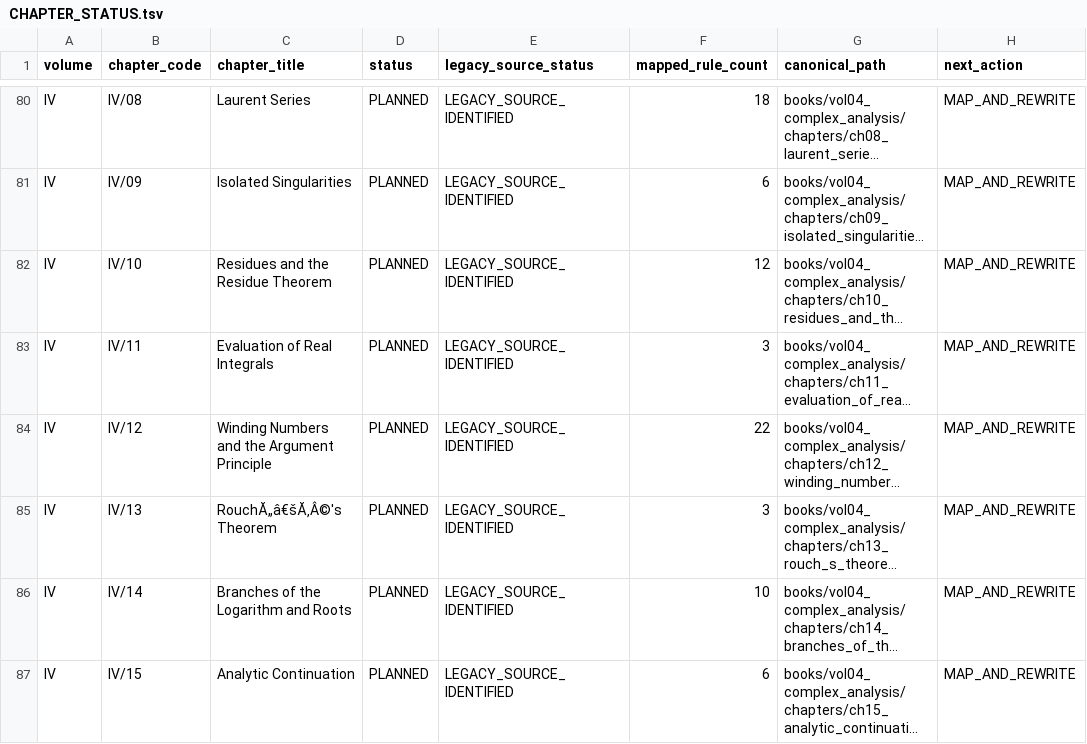
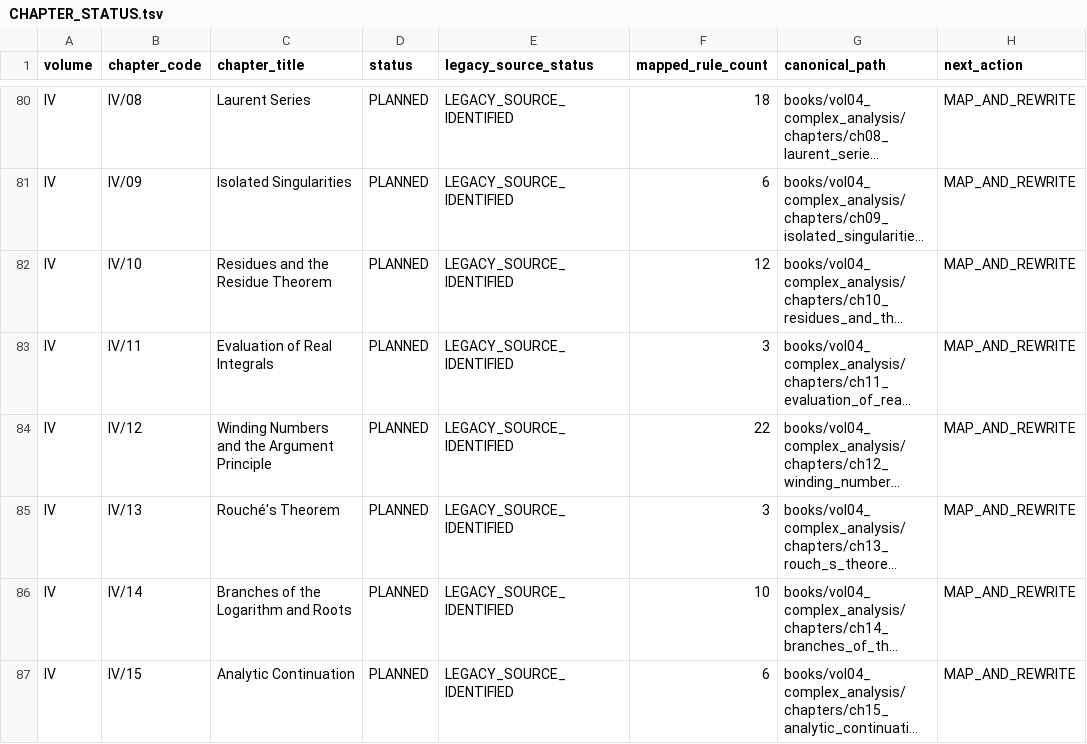
Before and after one commit to expert10000/math, a TSV file: editorial/CHAPTER_STATUS.tsv, drawn as a sheet; only a part is shown, gaps mark what is left out; long unchanged cells end in …; the diff covers the shown part only; the diff names each change by its address in the sheet, - before the commit and + after, or states it on an @@ line.

```diff
--- a/editorial/CHAPTER_STATUS.tsv
+++ b/editorial/CHAPTER_STATUS.tsv
-C85 (chapter_title): RouchĂ„â€šĂ‚Â©'s Theorem
+C85 (chapter_title): Rouché's Theorem
```
Also changed, not shown: 35 edited cells elsewhere in this file, 7 other files.
